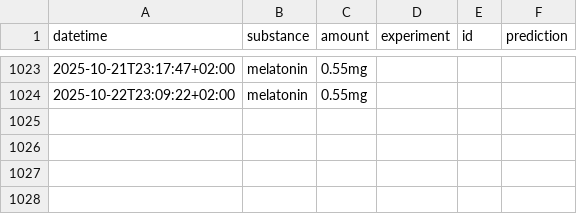
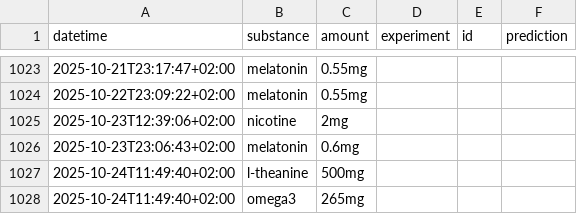
Before and after one commit to niplav/site, a CSV file: data/substances.csv, drawn as a sheet; only a part is shown, gaps mark what is left out.

```diff
--- a/data/substances.csv
+++ b/data/substances.csv
@@ -1024 +1024,5 @@ datetime,substance,amount,experiment,id,prediction
 2025-10-22T23:09:22+02:00,melatonin,0.55mg,,,
+2025-10-23T12:39:06+02:00,nicotine,2mg,,,
+2025-10-23T23:06:43+02:00,melatonin,0.6mg,,,
+2025-10-24T11:49:40+02:00,l-theanine,500mg,,,
+2025-10-24T11:49:40+02:00,omega3,265mg,,,
```
Also changed, not shown: data/cuboid.csv, data/light.csv, 14 other files.
